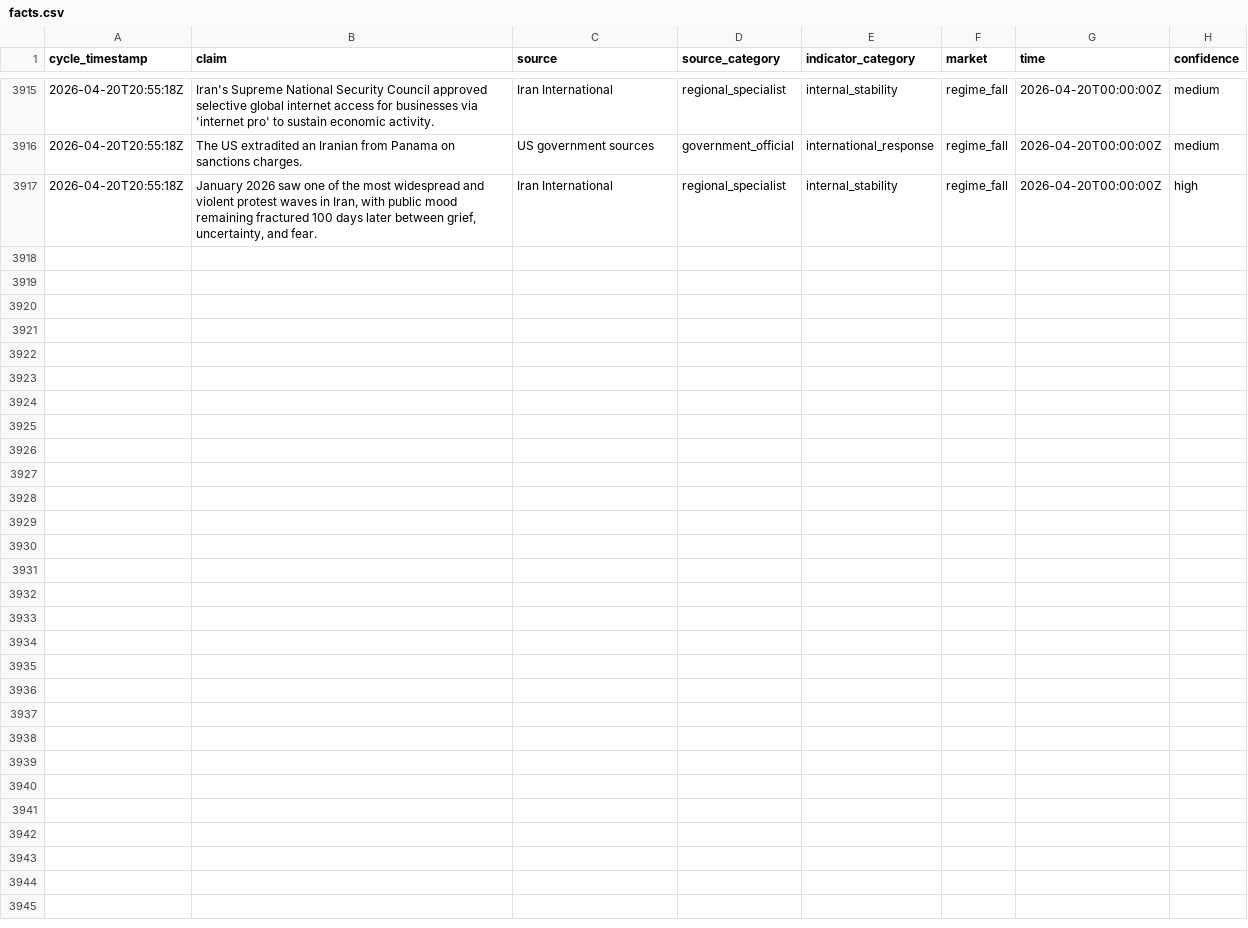
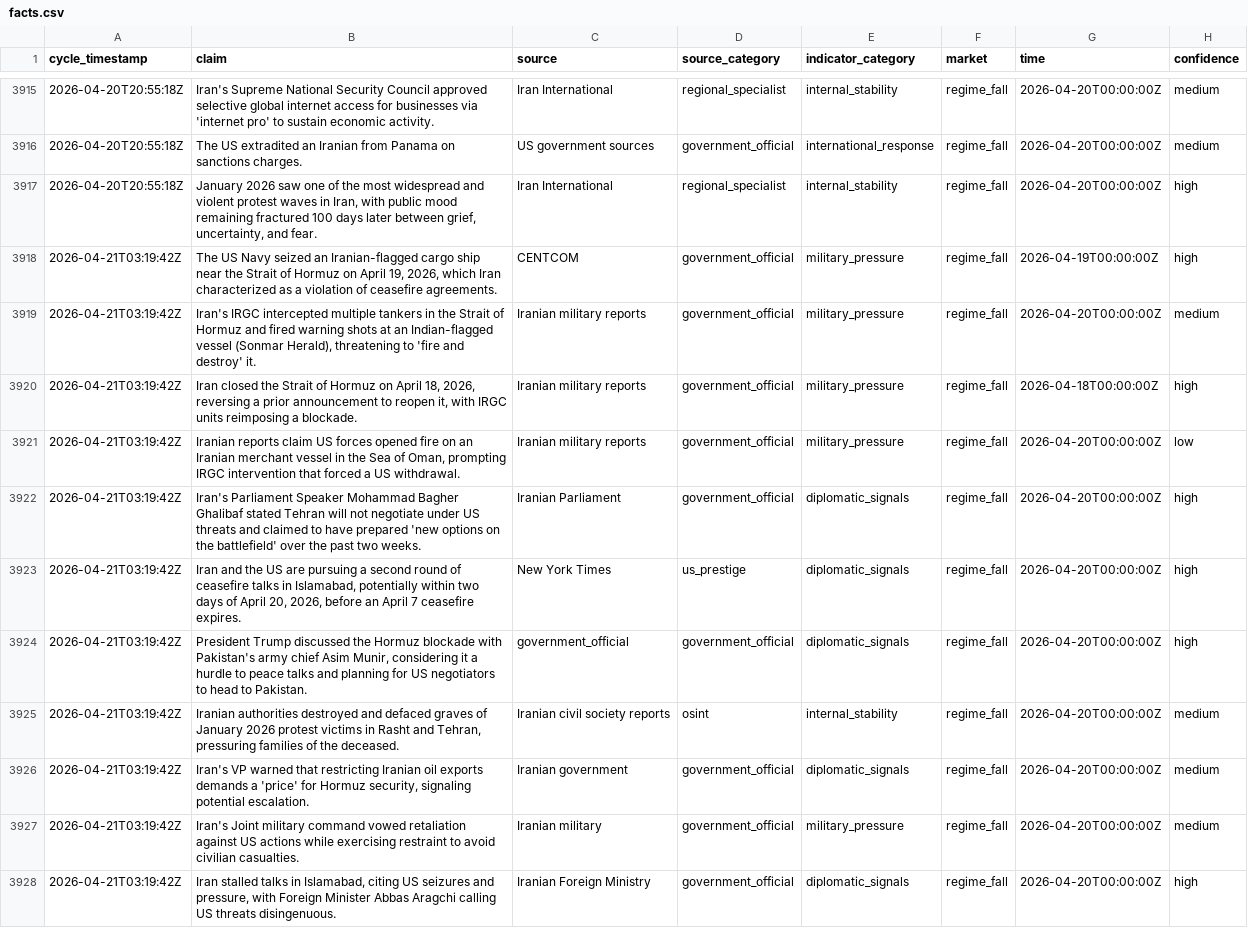
Before and after one commit to pairie-koh/Oracle-Labs-V2, a CSV file: fact_history/facts.csv, drawn as a sheet; only a part is shown, gaps mark what is left out; the diff covers the shown part only.

Commit message:
cycle: 2026-04-21T03:42:33Z

```diff
--- a/fact_history/facts.csv
+++ b/fact_history/facts.csv
@@ -3917 +3917,12 @@ cycle_timestamp,claim,source,source_category,indicator_category,market,time,conf
 2026-04-20T20:55:18Z,"January 2026 saw one of the most widespread and violent protest waves in Iran, with public mood remaining fractured 100 days later between grief, uncertainty, and fear.",Iran International,regional_specialist,internal_stability,regime_fall,2026-04-20T00:00:00Z,high
+2026-04-21T03:19:42Z,"The US Navy seized an Iranian-flagged cargo ship near the Strait of Hormuz on April 19, 2026, which Iran characterized as a violation of ceasefire agreements.",CENTCOM,government_official,military_pressure,regime_fall,2026-04-19T00:00:00Z,high
+2026-04-21T03:19:42Z,"Iran's IRGC intercepted multiple tankers in the Strait of Hormuz and fired warning shots at an Indian-flagged vessel (Sonmar Herald), threatening to 'fire and destroy' it.",Iranian military reports,government_official,military_pressure,regime_fall,2026-04-20T00:00:00Z,medium
+2026-04-21T03:19:42Z,"Iran closed the Strait of Hormuz on April 18, 2026, reversing a prior announcement to reopen it, with IRGC units reimposing a blockade.",Iranian military reports,government_official,military_pressure,regime_fall,2026-04-18T00:00:00Z,high
+2026-04-21T03:19:42Z,"Iranian reports claim US forces opened fire on an Iranian merchant vessel in the Sea of Oman, prompting IRGC intervention that forced a US withdrawal.",Iranian military reports,government_official,military_pressure,regime_fall,2026-04-20T00:00:00Z,low
+2026-04-21T03:19:42Z,Iran's Parliament Speaker Mohammad Bagher Ghalibaf stated Tehran will not negotiate under US threats and claimed to have prepared 'new options on the battlefield' over the past two weeks.,Iranian Parliament,government_official,diplomatic_signals,regime_fall,2026-04-20T00:00:00Z,high
+2026-04-21T03:19:42Z,"Iran and the US are pursuing a second round of ceasefire talks in Islamabad, potentially within two days of April 20, 2026, before an April 7 ceasefire expires.",New York Times,us_prestige,diplomatic_signals,regime_fall,2026-04-20T00:00:00Z,high
+2026-04-21T03:19:42Z,"President Trump discussed the Hormuz blockade with Pakistan's army chief Asim Munir, considering it a hurdle to peace talks and planning for US negotiators to head to Pakistan.",government_official,government_official,diplomatic_signals,regime_fall,2026-04-20T00:00:00Z,high
+2026-04-21T03:19:42Z,"Iranian authorities destroyed and defaced graves of January 2026 protest victims in Rasht and Tehran, pressuring families of the deceased.",Iranian civil society reports,osint,internal_stability,regime_fall,2026-04-20T00:00:00Z,medium
+2026-04-21T03:19:42Z,"Iran's VP warned that restricting Iranian oil exports demands a 'price' for Hormuz security, signaling potential escalation.",Iranian government,government_official,diplomatic_signals,regime_fall,2026-04-20T00:00:00Z,medium
+2026-04-21T03:19:42Z,Iran's Joint military command vowed retaliation against US actions while exercising restraint to avoid civilian casualties.,Iranian military,government_official,military_pressure,regime_fall,2026-04-20T00:00:00Z,medium
+2026-04-21T03:19:42Z,"Iran stalled talks in Islamabad, citing US seizures and pressure, with Foreign Minister Abbas Aragchi calling US threats disingenuous.",Iranian Foreign Ministry,government_official,diplomatic_signals,regime_fall,2026-04-20T00:00:00Z,high
```
Also changed, not shown: 10 added rows elsewhere in this file, price_history/prices.csv, rolling_scores_history.csv, 15 other files.
